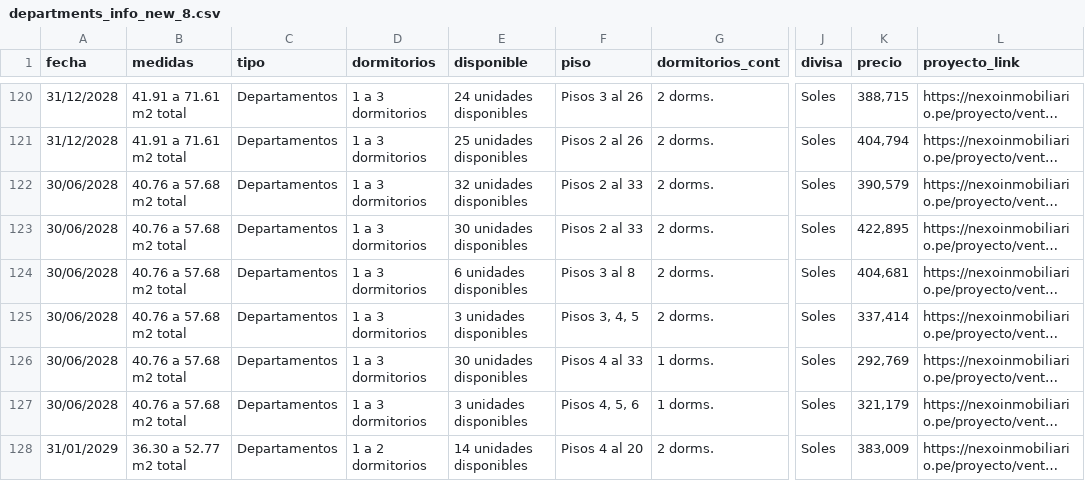
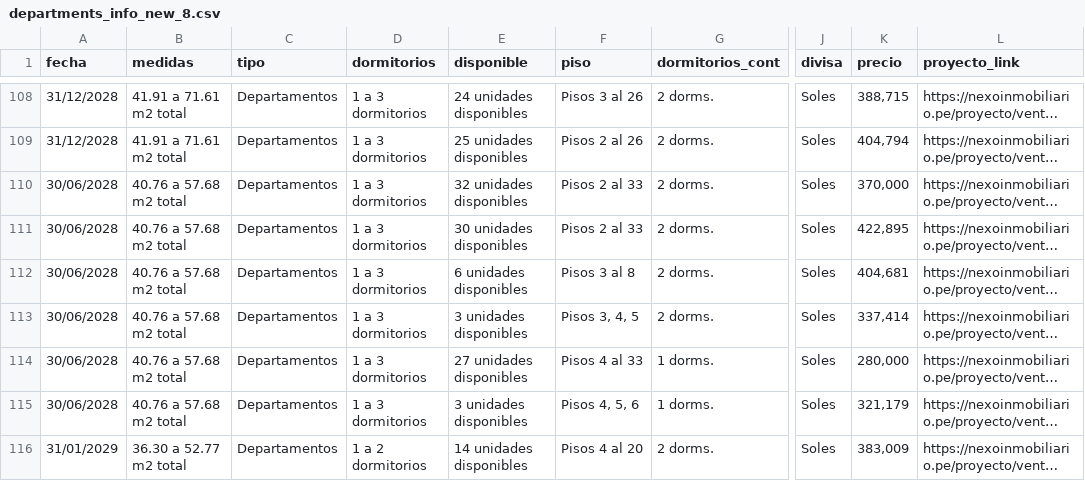
Before and after one commit to FidelRoman/real-state-scrapper-peru, a CSV file: data/departments_info_new_8.csv, drawn as a sheet; only a part is shown, gaps mark what is left out; long unchanged cells end in …; addresses are those after the commit; the diff covers the shown part only; the diff names each change by its address in the sheet, - before the commit and + after, or states it on an @@ line.

```diff
--- a/data/departments_info_new_8.csv
+++ b/data/departments_info_new_8.csv
-K110 (precio): 390,579
+K110 (precio): 370,000
-E114 (disponible): 30 unidades disponibles
+E114 (disponible): 27 unidades disponibles
-K114 (precio): 292,769
+K114 (precio): 280,000
```
Also changed, not shown: 12 removed rows and 7 edited cells elsewhere in this file, data/departments_info_new_1.csv, data/departments_info_new_2.csv, 9 other files.
